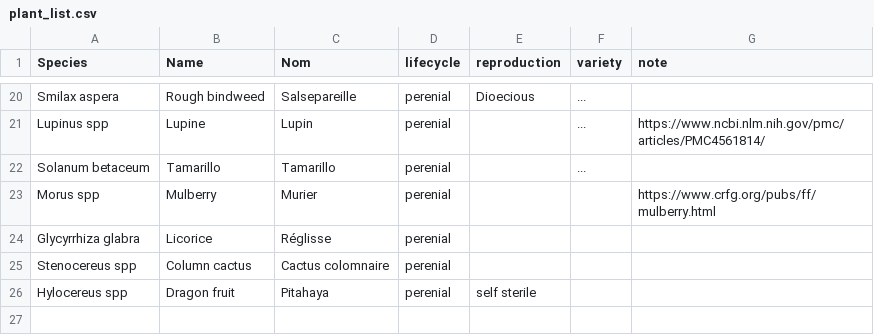
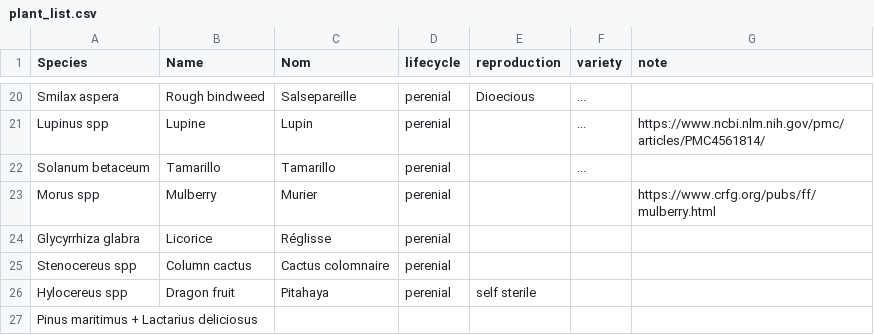
Before and after one commit to qgeissmann/casot, a CSV file: plant_list.csv, drawn as a sheet; only a part is shown, gaps mark what is left out; the diff names each change by its address in the sheet, - before the commit and + after, or states it on an @@ line.

Commit message:
Update plant_list.csv

```diff
--- a/plant_list.csv
+++ b/plant_list.csv
+row 27: Pinus maritimus + Lactarius deliciosus
```
